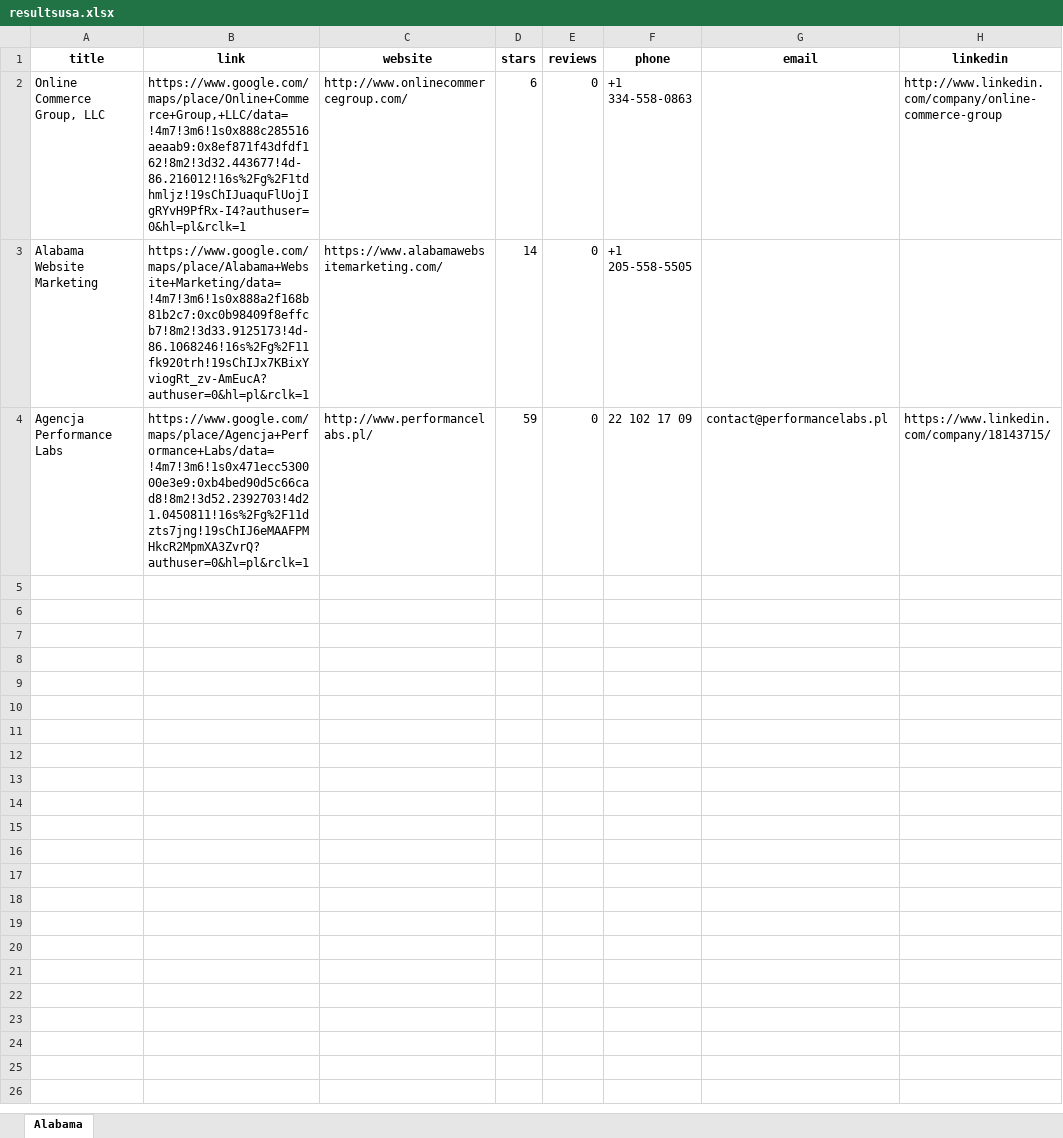
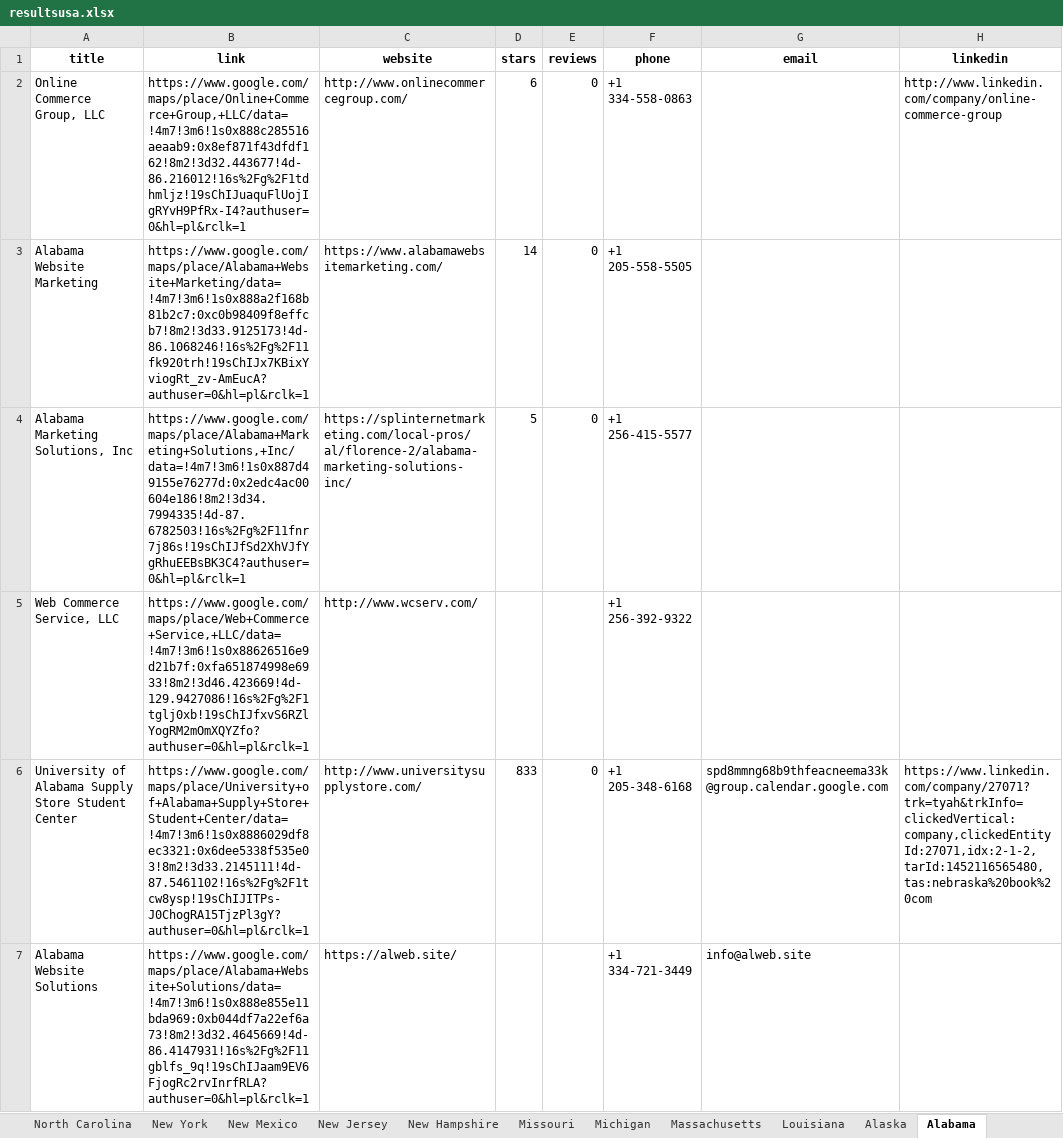
Before and after one commit to amanuelgthn/Web_Scrapping, an Excel workbook: selenium/resultsusa.xlsx, sheet Alabama, drawn as a sheet; values as stored, in another font and other column widths than the file's, no borders; removed rows and columns are numbered as before the commit, all else as after; the diff names each change by its address in the sheet, - before the commit and + after, or states it on an @@ line.

```diff
--- a/selenium/resultsusa.xlsx (sheet Alabama)
+++ b/selenium/resultsusa.xlsx (sheet Alabama)
+sheet tab: North Carolina
+sheet tab: New York
+sheet tab: New Mexico
+sheet tab: New Jersey
+sheet tab: New Hampshire
+sheet tab: Missouri
+sheet tab: Michigan
+sheet tab: Massachusetts
+sheet tab: Louisiana
+sheet tab: Alaska
-row 4: Agencja Performance Labs | https://www.google.com/maps/place/Agencja+Performance+Labs/data=!4m7!3m6!1s0x471ecc530000e3e9:0xb4bed90d5c66cad8!8m2!3d52.2392703!4d21.0450811!16s%2Fg%2F11dzts7jng!19sChIJ6eMAAFPMHkcR2MpmXA3ZvrQ?authuser=0&hl=pl&rclk=1 | http://www.performancelabs.pl/ | 59 | 0 | 22 102 17 09 | contact@performancelabs.pl | https://www.linkedin.com/company/18143715/
+row 4: Alabama Marketing Solutions, Inc | https://www.google.com/maps/place/Alabama+Marketing+Solutions,+Inc/data=!4m7!3m6!1s0x887d49155e76277d:0x2edc4ac00604e186!8m2!3d34.7994335!4d-87.6782503!16s%2Fg%2F11fnr7j86s!19sChIJfSd2XhVJfYgRhuEEBsBK3C4?authuser=0&hl=pl&rclk=1 | https://splinternetmarketing.com/local-pros/al/florence-2/alabama-marketing-solutions-inc/ | 5 | 0 | +1 256-415-5577
+row 5: Web Commerce Service, LLC | https://www.google.com/maps/place/Web+Commerce+Service,+LLC/data=!4m7!3m6!1s0x88626516e9d21b7f:0xfa651874998e6933!8m2!3d46.423669!4d-129.9427086!16s%2Fg%2F1tglj0xb!19sChIJfxvS6RZlYogRM2mOmXQYZfo?authuser=0&hl=pl&rclk=1 | http://www.wcserv.com/ |  |  | +1 256-392-9322
+row 6: University of Alabama Supply Store Student Center | https://www.google.com/maps/place/University+of+Alabama+Supply+Store+Student+Center/data=!4m7!3m6!1s0x8886029df8ec3321:0x6dee5338f535e03!8m2!3d33.2145111!4d-87.5461102!16s%2Fg%2F1tcw8ysp!19sChIJITPs-J0ChogRA15TjzPl3gY?authuser=0&hl=pl&rclk=1 | http://www.universitysupplystore.com/ | 833 | 0 | +1 205-348-6168 | spd8mmng68b9thfeacneema33k@group.calendar.google.com | https://www.linkedin.com/company/27071?trk=tyah&trkInfo=clickedVertical:company,clickedEntityId:27071,idx:2-1-2,tarId:1452116565480,tas:nebraska%20book%20com
+row 7: Alabama Website Solutions | https://www.google.com/maps/place/Alabama+Website+Solutions/data=!4m7!3m6!1s0x888e855e11bda969:0xb044df7a22ef6a73!8m2!3d32.4645669!4d-86.4147931!16s%2Fg%2F11gblfs_9q!19sChIJaam9EV6FjogRc2rvInrfRLA?authuser=0&hl=pl&rclk=1 | https://alweb.site/ |  |  | +1 334-721-3449 | info@alweb.site
```
Also changed, not shown: other sheet tabs, 4 other files.
